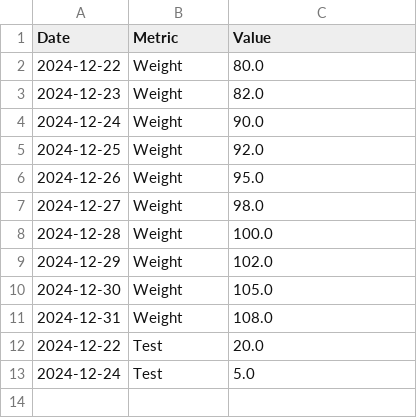
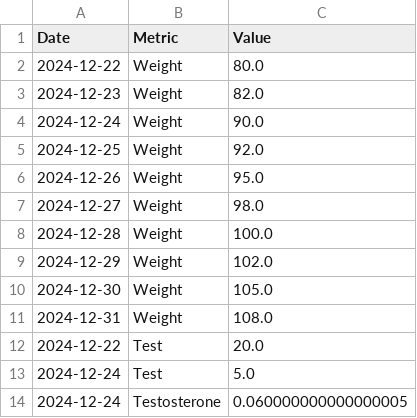
Before and after one commit to pawel-kotowski/health_tracker, a CSV file: health_metrics.csv, drawn as a sheet.

```diff
--- a/health_metrics.csv
+++ b/health_metrics.csv
@@ -13 +13,2 @@ Date,Metric,Value
 2024-12-24,Test,5.0
+2024-12-24,Testosterone,0.060000000000000005
```
Also changed, not shown: 3 other files.
